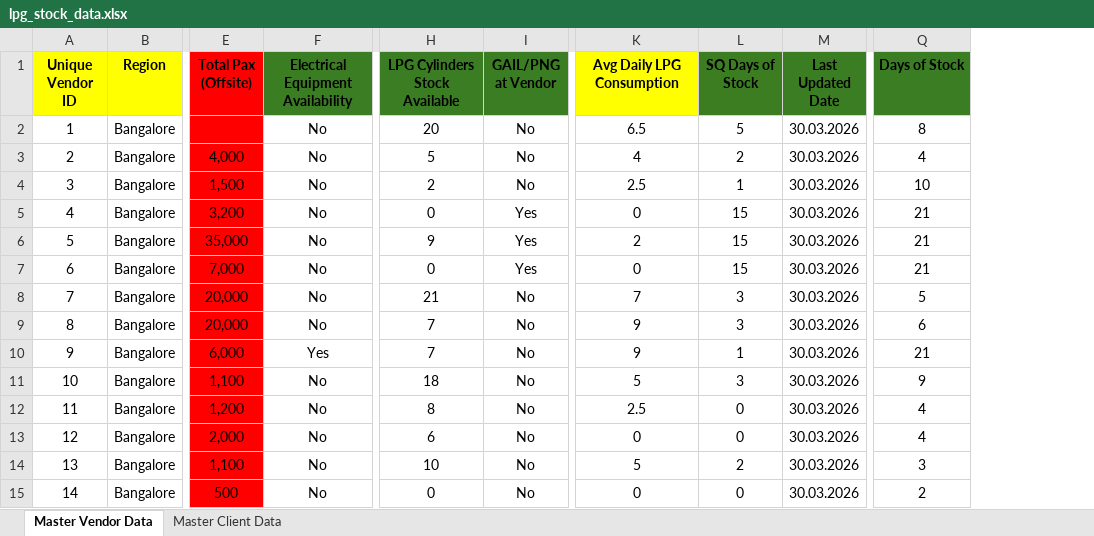
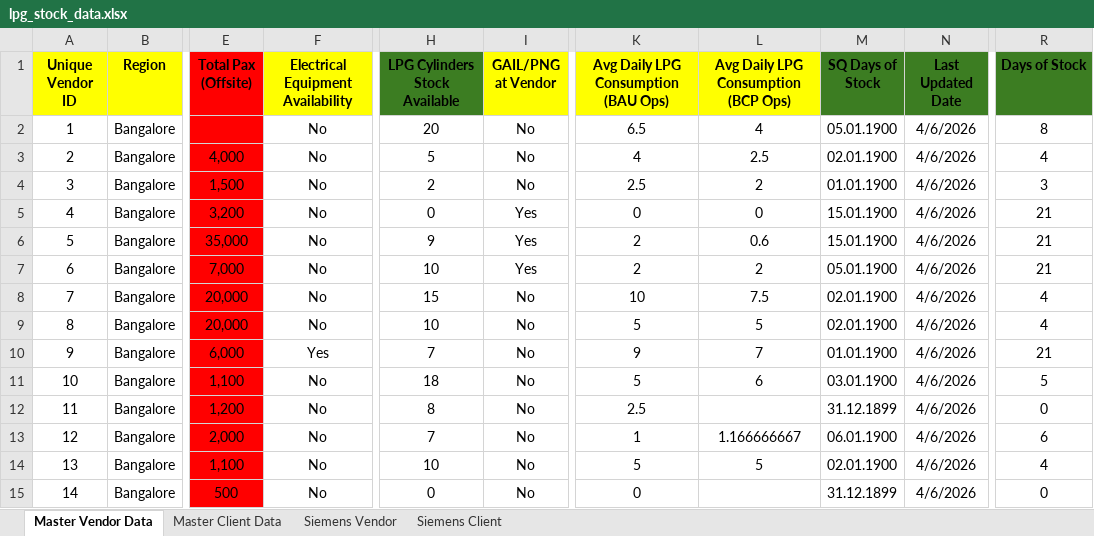
Before and after one commit to DarshanPawar99/SQ_LPG_dashboard, an Excel workbook: data/lpg_stock_data.xlsx, sheet Master Vendor Data, drawn as a sheet; only a part is shown, gaps mark what is left out; values as stored, in another font and other column widths than the file's, no borders; addresses are those after the commit; the diff covers the shown part only; the diff names each change by its address in the sheet, - before the commit and + after, or states it on an @@ line.

Commit message:
Add files via upload

```diff
--- a/data/lpg_stock_data.xlsx (sheet Master Vendor Data)
+++ b/data/lpg_stock_data.xlsx (sheet Master Vendor Data)
+sheet tab: Siemens Vendor
+sheet tab: Siemens Client
+column L, rows 1-14: Avg Daily LPG Consumption (BCP Ops) | 4 | 2.5 | 2 | 0 | 0.6 | 2 | 7.5 | 5 | 7 | 6 |  | 1.166666667 | 5
-F1 fill: #3B7D23
+F1 fill: #FFFF00
-I1 fill: #3B7D23
+I1 fill: #FFFF00
-K1: Avg Daily LPG Consumption
+K1: Avg Daily LPG Consumption (BAU Ops)
-M2 (SQ Days of Stock): 5
+M2 (SQ Days of Stock): 05.01.1900
-N2:N15 (Last Updated Date): 30.03.2026
+N2:N15 (Last Updated Date): 4/6/2026
-M3 (SQ Days of Stock): 2
+M3 (SQ Days of Stock): 02.01.1900
-M4 (SQ Days of Stock): 1
+M4 (SQ Days of Stock): 01.01.1900
-R4 (Days of Stock): 10
+R4 (Days of Stock): 3
-M5:M6 (SQ Days of Stock): 15
+M5:M6 (SQ Days of Stock): 15.01.1900
-H7 (LPG Cylinders Stock Available): 0
+H7 (LPG Cylinders Stock Available): 10
-K7: 0
+K7: 2
-M7 (SQ Days of Stock): 15
+M7 (SQ Days of Stock): 05.01.1900
-H8 (LPG Cylinders Stock Available): 21
+H8 (LPG Cylinders Stock Available): 15
-K8: 7
+K8: 10
-M8:M9 (SQ Days of Stock): 3
+M8:M9 (SQ Days of Stock): 02.01.1900
-R8 (Days of Stock): 5
+R8 (Days of Stock): 4
-H9 (LPG Cylinders Stock Available): 7
+H9 (LPG Cylinders Stock Available): 10
-K9: 9
+K9: 5
-R9 (Days of Stock): 6
+R9 (Days of Stock): 4
-M10 (SQ Days of Stock): 1
+M10 (SQ Days of Stock): 01.01.1900
-M11 (SQ Days of Stock): 3
+M11 (SQ Days of Stock): 03.01.1900
-R11 (Days of Stock): 9
+R11 (Days of Stock): 5
-M12 (SQ Days of Stock): 0
+M12 (SQ Days of Stock): 31.12.1899
-R12 (Days of Stock): 4
+R12 (Days of Stock): 0
-H13 (LPG Cylinders Stock Available): 6
+H13 (LPG Cylinders Stock Available): 7
-K13: 0
+K13: 1
-M13 (SQ Days of Stock): 0
+M13 (SQ Days of Stock): 06.01.1900
-R13 (Days of Stock): 4
+R13 (Days of Stock): 6
-M14 (SQ Days of Stock): 2
+M14 (SQ Days of Stock): 02.01.1900
-R14 (Days of Stock): 3
+R14 (Days of Stock): 4
-M15 (SQ Days of Stock): 0
+M15 (SQ Days of Stock): 31.12.1899
-R15 (Days of Stock): 2
+R15 (Days of Stock): 0
```
Also changed, not shown: 609 edited cells elsewhere in this sheet, sheet Master Client Data.
